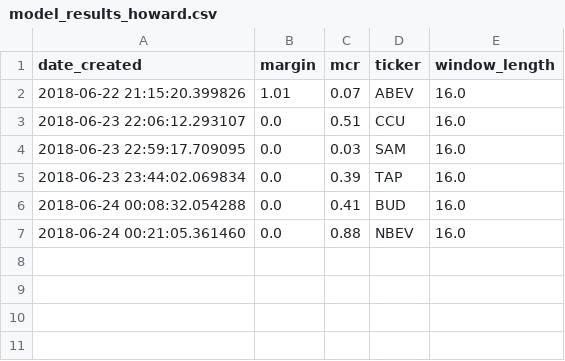
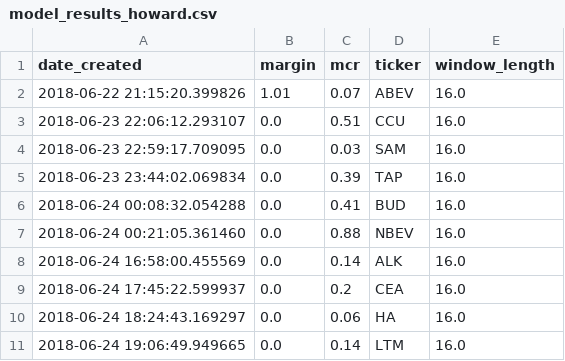
Before and after one commit to lodderwin/basemap, a CSV file: results/model_results_howard.csv, drawn as a sheet; the diff names each change by its address in the sheet, - before the commit and + after, or states it on an @@ line.

Commit message:
adding latest training results

```diff
--- a/results/model_results_howard.csv
+++ b/results/model_results_howard.csv
+row 8: 2018-06-24 16:58:00.455569 | 0.0 | 0.14 | ALK | 16.0
+row 9: 2018-06-24 17:45:22.599937 | 0.0 | 0.2 | CEA | 16.0
+row 10: 2018-06-24 18:24:43.169297 | 0.0 | 0.06 | HA | 16.0
+row 11: 2018-06-24 19:06:49.949665 | 0.0 | 0.14 | LTM | 16.0
```
Also changed, not shown: 8 other files.
